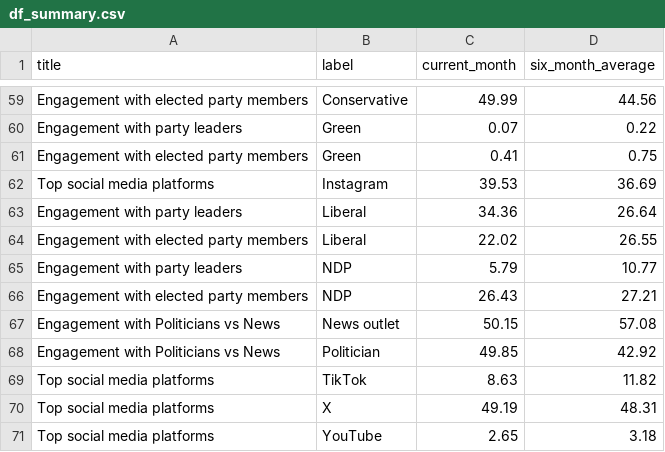
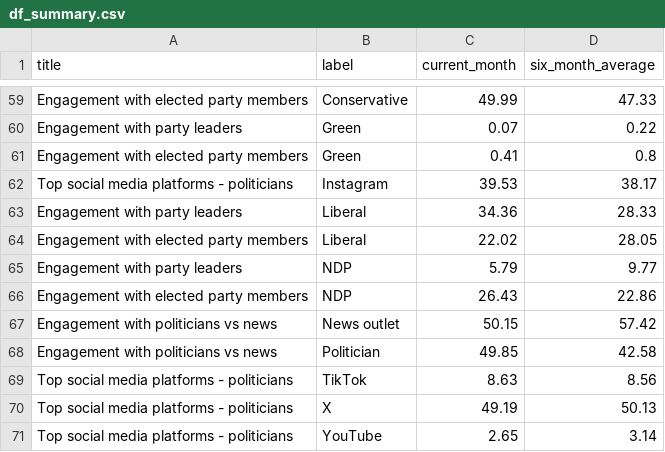
Before and after one commit to MEOMcGill/sitrep2.0, a CSV file: df_summary.csv, drawn as a sheet; only a part is shown, gaps mark what is left out; the diff covers the shown part only; the diff names each change by its address in the sheet, - before the commit and + after, or states it on an @@ line.

```diff
--- a/df_summary.csv
+++ b/df_summary.csv
-D59 (six_month_average): 44.56
+D59 (six_month_average): 47.33
-D61 (six_month_average): 0.75
+D61 (six_month_average): 0.8
-A62 (title): Top social media platforms
+A62 (title): Top social media platforms - politicians
-D62 (six_month_average): 36.69
+D62 (six_month_average): 38.17
-D63 (six_month_average): 26.64
+D63 (six_month_average): 28.33
-D64 (six_month_average): 26.55
+D64 (six_month_average): 28.05
-D65 (six_month_average): 10.77
+D65 (six_month_average): 9.77
-D66 (six_month_average): 27.21
+D66 (six_month_average): 22.86
-A67:A68 (title): Engagement with Politicians vs News
+A67:A68 (title): Engagement with politicians vs news
-D67 (six_month_average): 57.08
+D67 (six_month_average): 57.42
-D68 (six_month_average): 42.92
+D68 (six_month_average): 42.58
-A69:A71 (title): Top social media platforms
+A69:A71 (title): Top social media platforms - politicians
-D69 (six_month_average): 11.82
+D69 (six_month_average): 8.56
-D70 (six_month_average): 48.31
+D70 (six_month_average): 50.13
-D71 (six_month_average): 3.18
+D71 (six_month_average): 3.14
```
Also changed, not shown: 50 edited cells elsewhere in this file, df_app.csv, text.csv, 9 other files.
